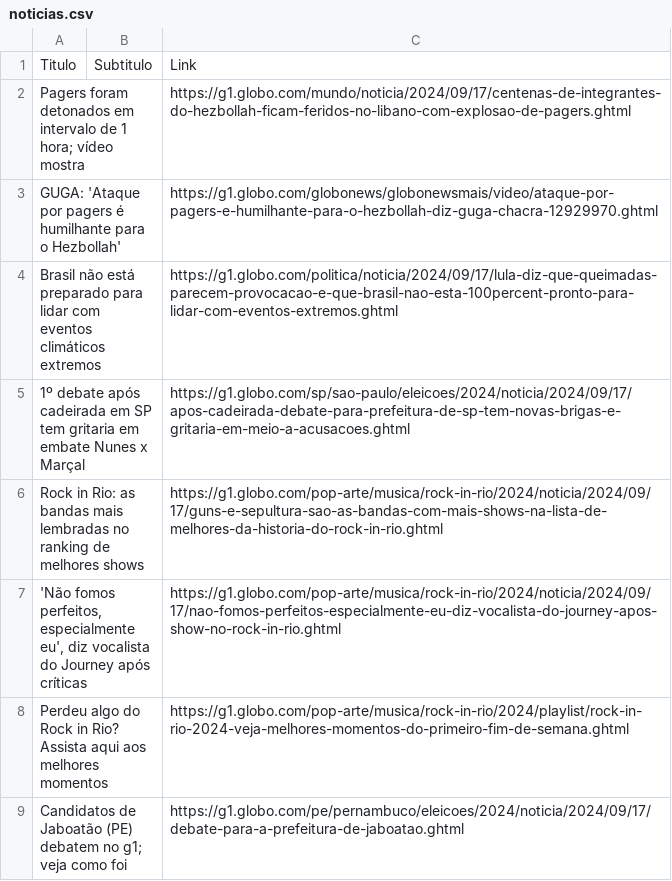
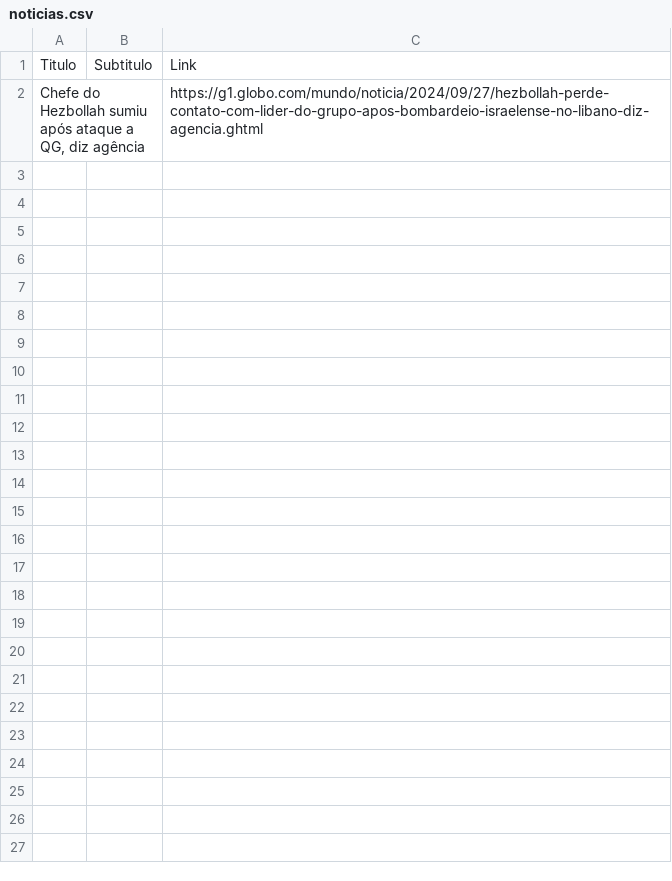
Before and after one commit to dev-gustavogs/WebScrapping-G1-MercadoLivre, a CSV file: noticias.csv, drawn as a sheet; removed rows and columns are numbered as before the commit, all else as after; the diff names each change by its address in the sheet, - before the commit and + after, or states it on an @@ line.

```diff
--- a/noticias.csv
+++ b/noticias.csv
-row 2: Pagers foram detonados em intervalo de 1 hora; vídeo mostra |  | https://g1.globo.com/mundo/noticia/2024/09/17/centenas-de-integrantes-do-hezbollah-ficam-feridos-no-libano-com-explosao-de-pagers.ghtml
-row 3: GUGA: 'Ataque por pagers é humilhante para o Hezbollah' |  | https://g1.globo.com/globonews/globonewsmais/video/ataque-por-pagers-e-humilhante-para-o-hezbollah-diz-guga-chacra-12929970.ghtml
-row 4: Brasil não está preparado para lidar com eventos climáticos extremos |  | https://g1.globo.com/politica/noticia/2024/09/17/lula-diz-que-queimadas-parecem-provocacao-e-que-brasil-nao-esta-100percent-pronto-para-lidar-com-eventos-extremos.ghtml
-row 5: 1º debate após cadeirada em SP tem gritaria em embate Nunes x Marçal |  | https://g1.globo.com/sp/sao-paulo/eleicoes/2024/noticia/2024/09/17/apos-cadeirada-debate-para-prefeitura-de-sp-tem-novas-brigas-e-gritaria-em-meio-a-acusacoes.ghtml
-row 6: Rock in Rio: as bandas mais lembradas no ranking de melhores shows |  | https://g1.globo.com/pop-arte/musica/rock-in-rio/2024/noticia/2024/09/17/guns-e-sepultura-sao-as-bandas-com-mais-shows-na-lista-de-melhores-da-historia-do-rock-in-rio.ghtml
-row 7: 'Não fomos perfeitos, especialmente eu', diz vocalista do Journey após críticas |  | https://g1.globo.com/pop-arte/musica/rock-in-rio/2024/noticia/2024/09/17/nao-fomos-perfeitos-especialmente-eu-diz-vocalista-do-journey-apos-show-no-rock-in-rio.ghtml
-row 8: Perdeu algo do Rock in Rio? Assista aqui aos melhores momentos |  | https://g1.globo.com/pop-arte/musica/rock-in-rio/2024/playlist/rock-in-rio-2024-veja-melhores-momentos-do-primeiro-fim-de-semana.ghtml
-row 9: Candidatos de Jaboatão (PE) debatem no g1; veja como foi |  | https://g1.globo.com/pe/pernambuco/eleicoes/2024/noticia/2024/09/17/debate-para-a-prefeitura-de-jaboatao.ghtml
+row 2: Chefe do Hezbollah sumiu após ataque a QG, diz agência |  | https://g1.globo.com/mundo/noticia/2024/09/27/hezbollah-perde-contato-com-lider-do-grupo-apos-bombardeio-israelense-no-libano-diz-agencia.ghtml
```
Also changed, not shown: 1 other file.
